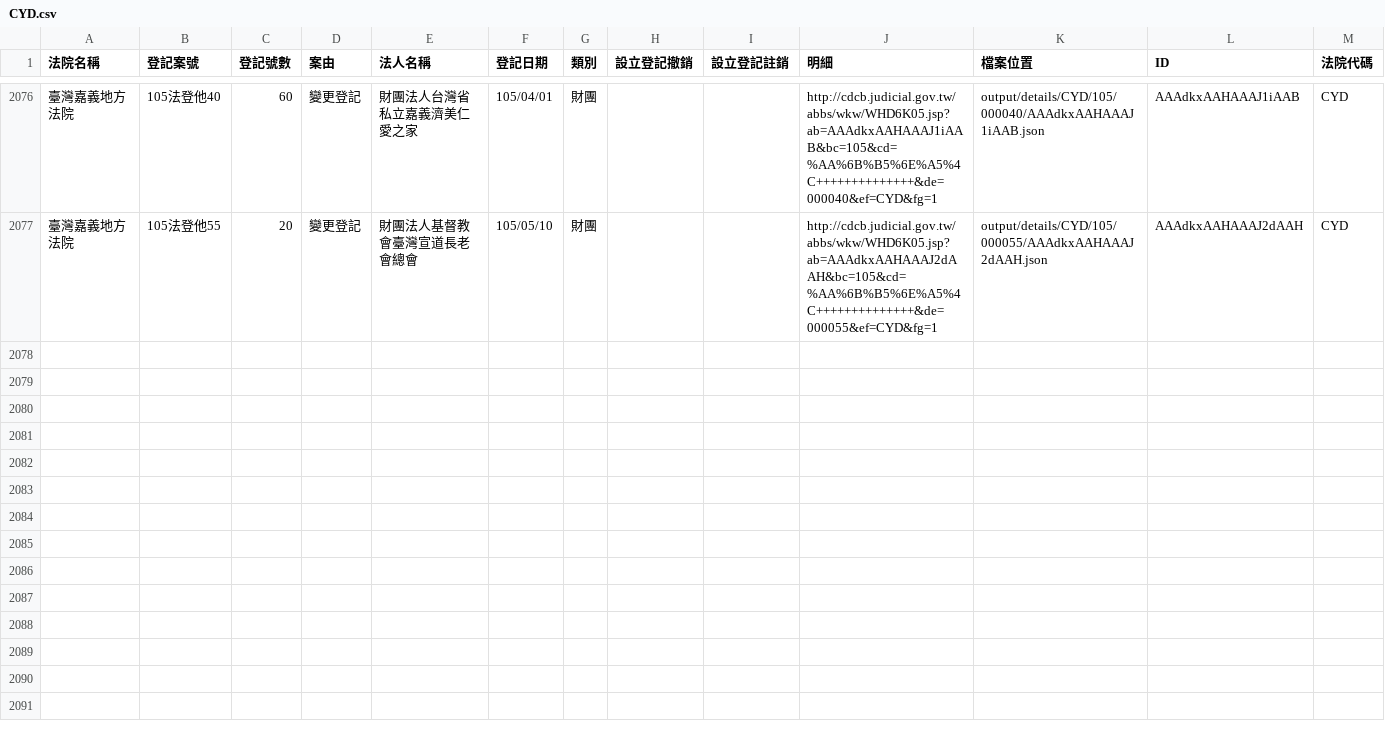
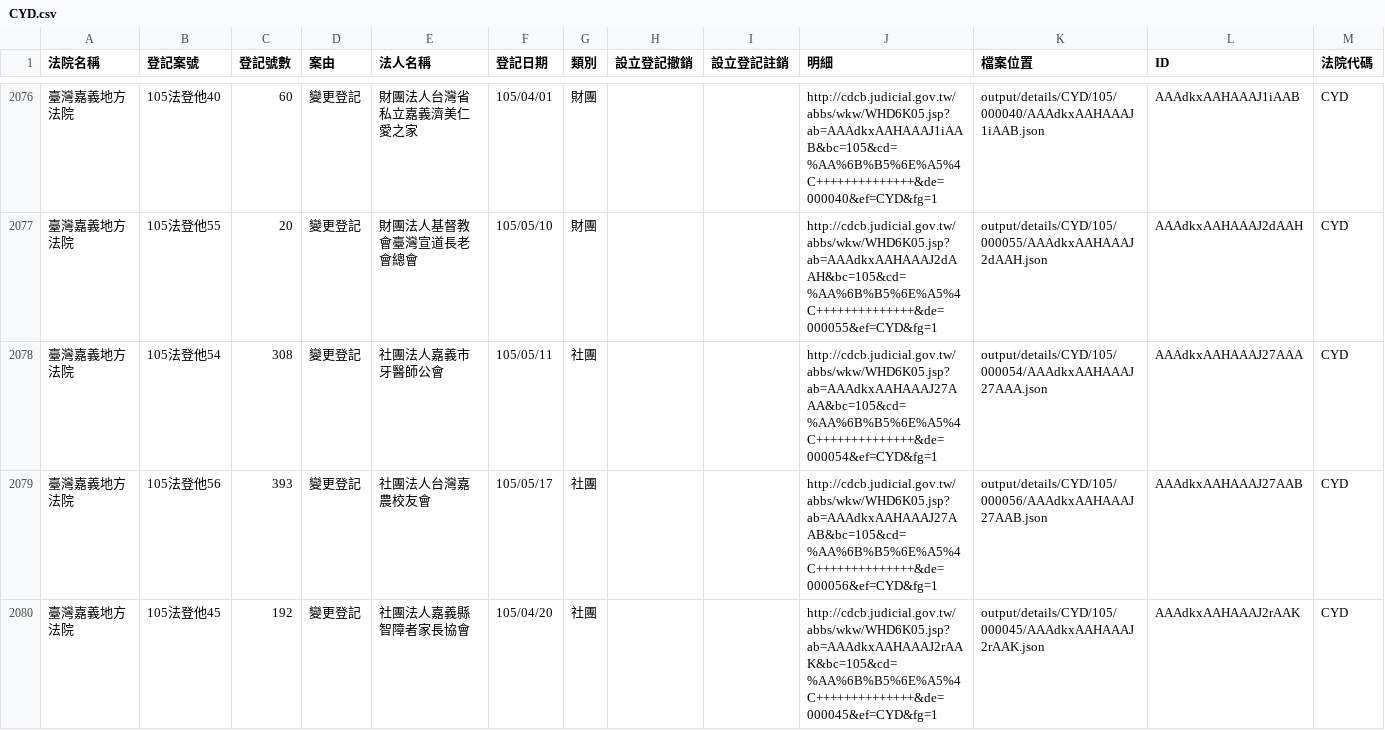
Before and after one commit to taichunmin/foundationtw, a CSV file: output/lists/CYD.csv, drawn as a sheet; only a part is shown, gaps mark what is left out.

Commit message:
update datasets @ 2016-05-19 02:00:01

```diff
--- a/output/lists/CYD.csv
+++ b/output/lists/CYD.csv
@@ -2077 +2077,4 @@
 臺灣嘉義地方法院,105法登他55,20,變更登記,財團法人基督教會臺灣宣道長老會總會,105/05/10,財團,,,http://cdcb.judicial.gov.tw/abbs/wkw/WHD6K05.jsp?ab=AAAdkxAAHAAAJ2dAAH&bc=105&cd=%AA%6B%B5%6E%A5%4C++++++++++++++&de=000055&ef=CYD&fg=1,output/details/CYD/105/000055/AAAdkxAAHAAAJ2dAAH.json,AAAdkxAAHAAAJ2dAAH,CYD
+臺灣嘉義地方法院,105法登他54,308,變更登記,社團法人嘉義市牙醫師公會,105/05/11,社團,,,http://cdcb.judicial.gov.tw/abbs/wkw/WHD6K05.jsp?ab=AAAdkxAAHAAAJ27AAA&bc=105&cd=%AA%6B%B5%6E%A5%4C++++++++++++++&de=000054&ef=CYD&fg=1,output/details/CYD/105/000054/AAAdkxAAHAAAJ27AAA.json,AAAdkxAAHAAAJ27AAA,CYD
+臺灣嘉義地方法院,105法登他56,393,變更登記,社團法人台灣嘉農校友會,105/05/17,社團,,,http://cdcb.judicial.gov.tw/abbs/wkw/WHD6K05.jsp?ab=AAAdkxAAHAAAJ27AAB&bc=105&cd=%AA%6B%B5%6E%A5%4C++++++++++++++&de=000056&ef=CYD&fg=1,output/details/CYD/105/000056/AAAdkxAAHAAAJ27AAB.json,AAAdkxAAHAAAJ27AAB,CYD
+臺灣嘉義地方法院,105法登他45,192,變更登記,社團法人嘉義縣智障者家長協會,105/04/20,社團,,,http://cdcb.judicial.gov.tw/abbs/wkw/WHD6K05.jsp?ab=AAAdkxAAHAAAJ2rAAK&bc=105&cd=%AA%6B%B5%6E%A5%4C++++++++++++++&de=000045&ef=CYD&fg=1,output/details/CYD/105/000045/AAAdkxAAHAAAJ2rAAK.json,AAAdkxAAHAAAJ2rAAK,CYD
```
Also changed, not shown: output/lists/CHD.csv, output/lists/HLD.csv, 40 other files.
